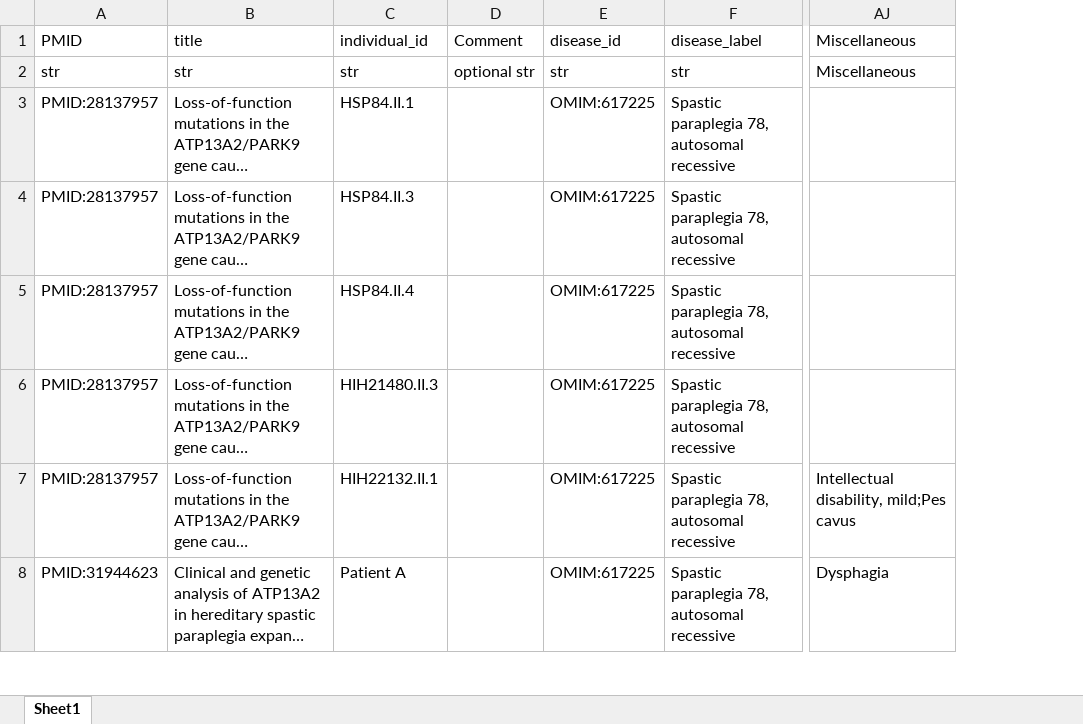
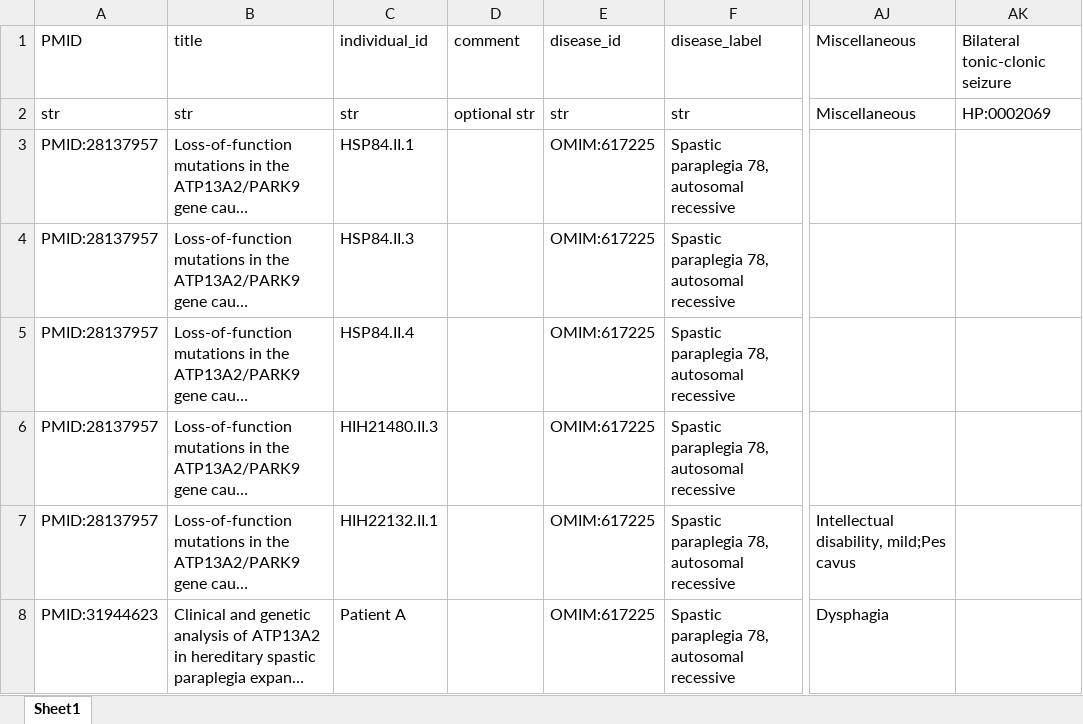
Before and after one commit to monarch-initiative/phenopacket-store, an Excel workbook: notebooks/ATP13A2/input/ATP13A2_SPG78_individuals.xlsx, sheet Sheet1, drawn as a sheet; only a part is shown, gaps mark what is left out; long unchanged cells end in …; values as stored, in another font and other column widths than the file's, no borders; the diff covers the shown part only; the diff names each change by its address in the sheet, - before the commit and + after, or states it on an @@ line.

```diff
--- a/notebooks/ATP13A2/input/ATP13A2_SPG78_individuals.xlsx (sheet Sheet1)
+++ b/notebooks/ATP13A2/input/ATP13A2_SPG78_individuals.xlsx (sheet Sheet1)
+column AK, rows 1-2: Bilateral tonic-clonic seizure | HP:0002069
-D1: Comment
+D1: comment
```
Also changed, not shown: 1 added row and 1 edited cell elsewhere in this sheet, 46 other files.
